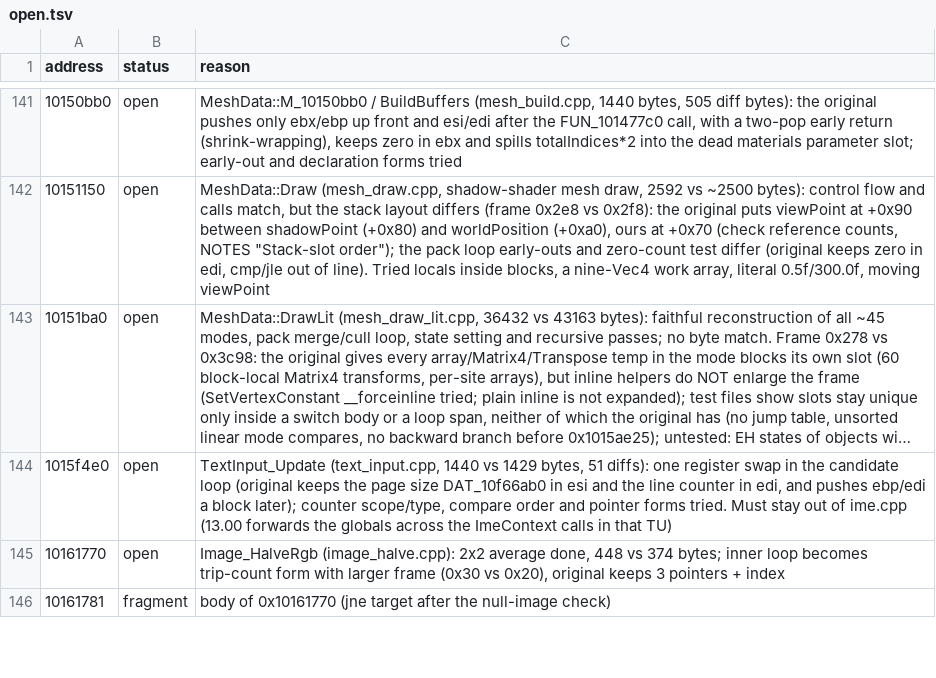
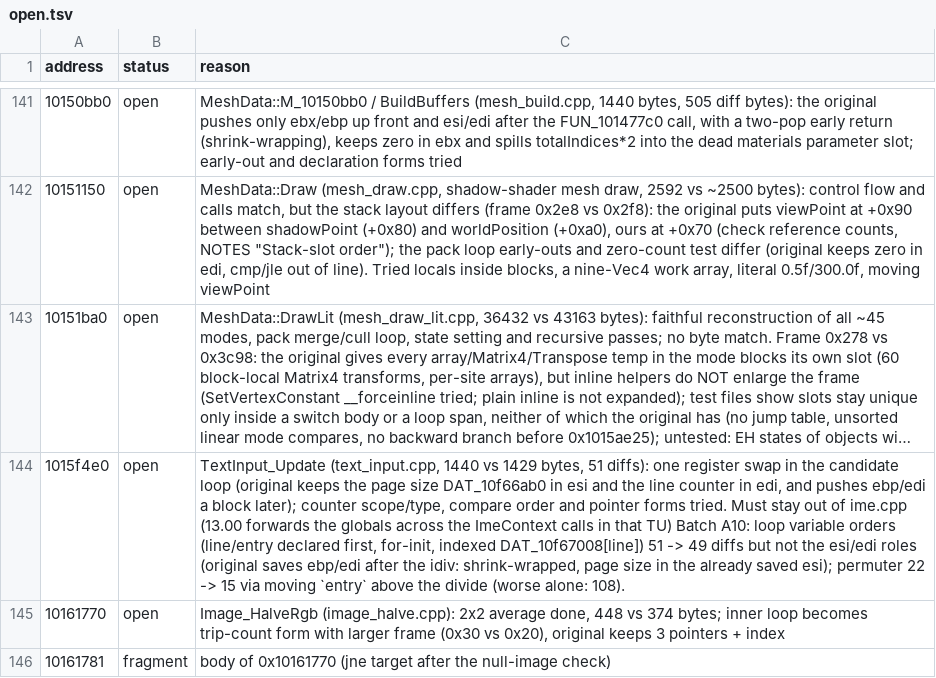
Before and after one commit to Tenome/Gurumin-Decompilation, a TSV file: decomp/open.tsv, drawn as a sheet; only a part is shown, gaps mark what is left out; long unchanged cells end in …; the diff covers the shown part only; the diff names each change by its address in the sheet, - before the commit and + after, or states it on an @@ line.

```diff
--- a/decomp/open.tsv
+++ b/decomp/open.tsv
-C144 (reason): …that TU)
+C144 (reason): …that TU) Batch A10: loop variable orders (line/entry declared first, for-init, indexed DAT_10f67008[line]) 51 -> 49 diffs but not the esi/edi roles (original saves ebp/edi after the idiv: shrink-wrapped, page size in the already saved esi); permuter 22 -> 15 via moving `entry` above the divide (worse alone: 108).
```
Also changed, not shown: 1 removed row and 20 edited cells elsewhere in this file, 8 other files.
